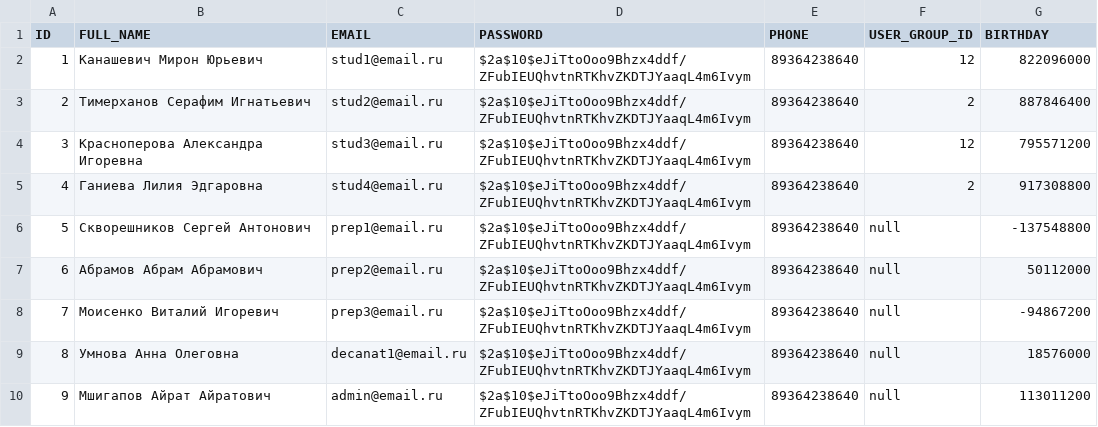
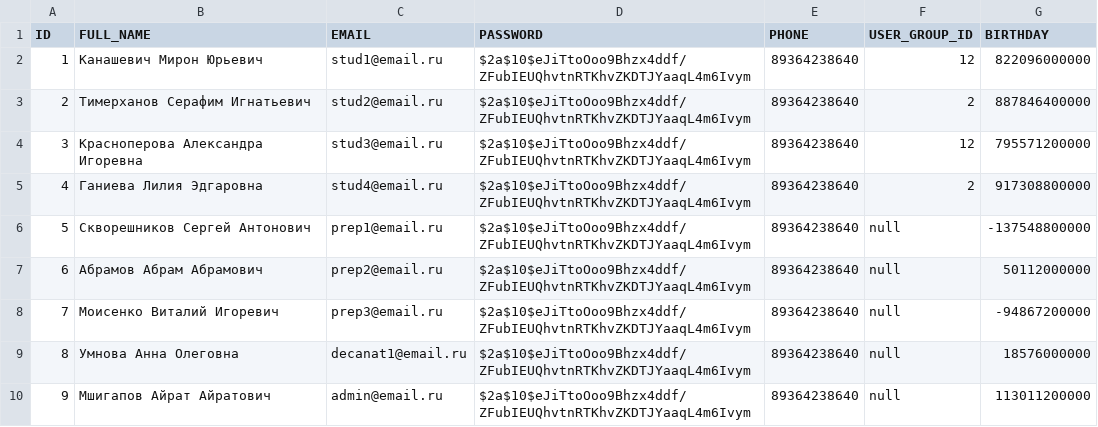
Before and after one commit to levzakharov/itis-webapp, a CSV file: src/main/resources/db/seeds/demo/users.csv, drawn as a sheet.

Commit message:
[issue 149] : change birthdays

```diff
--- a/src/main/resources/db/seeds/demo/users.csv
+++ b/src/main/resources/db/seeds/demo/users.csv
@@ -1,10 +1,10 @@
 ID,FULL_NAME,EMAIL,PASSWORD,PHONE,USER_GROUP_ID,BIRTHDAY
-1,Канашевич Мирон Юрьевич,stud1@email.ru,$2a$10$eJiTtoOoo9Bhzx4ddf/ZFubIEUQhvtnRTKhvZKDTJYaaqL4m6Ivym,89364238640,12,822096000
-2,Тимерханов Серафим Игнатьевич,stud2@email.ru,$2a$10$eJiTtoOoo9Bhzx4ddf/ZFubIEUQhvtnRTKhvZKDTJYaaqL4m6Ivym,89364238640,2,887846400
-3,Красноперова Александра Игоревна,stud3@email.ru,$2a$10$eJiTtoOoo9Bhzx4ddf/ZFubIEUQhvtnRTKhvZKDTJYaaqL4m6Ivym,89364238640,12,795571200
-4,Ганиева Лилия Эдгаровна,stud4@email.ru,$2a$10$eJiTtoOoo9Bhzx4ddf/ZFubIEUQhvtnRTKhvZKDTJYaaqL4m6Ivym,89364238640,2,917308800
-5,Скворешников Сергей Антонович,prep1@email.ru,$2a$10$eJiTtoOoo9Bhzx4ddf/ZFubIEUQhvtnRTKhvZKDTJYaaqL4m6Ivym,89364238640,null,-137548800
-6,Абрамов Абрам Абрамович,prep2@email.ru,$2a$10$eJiTtoOoo9Bhzx4ddf/ZFubIEUQhvtnRTKhvZKDTJYaaqL4m6Ivym,89364238640,null,50112000
-7,Моисенко Виталий Игоревич,prep3@email.ru,$2a$10$eJiTtoOoo9Bhzx4ddf/ZFubIEUQhvtnRTKhvZKDTJYaaqL4m6Ivym,89364238640,null,-94867200
-8,Умнова Анна Олеговна,decanat1@email.ru,$2a$10$eJiTtoOoo9Bhzx4ddf/ZFubIEUQhvtnRTKhvZKDTJYaaqL4m6Ivym,89364238640,null,18576000
-9,Мшигапов Айрат Айратович,admin@email.ru,$2a$10$eJiTtoOoo9Bhzx4ddf/ZFubIEUQhvtnRTKhvZKDTJYaaqL4m6Ivym,89364238640,null,113011200
+1,Канашевич Мирон Юрьевич,stud1@email.ru,$2a$10$eJiTtoOoo9Bhzx4ddf/ZFubIEUQhvtnRTKhvZKDTJYaaqL4m6Ivym,89364238640,12,822096000000
+2,Тимерханов Серафим Игнатьевич,stud2@email.ru,$2a$10$eJiTtoOoo9Bhzx4ddf/ZFubIEUQhvtnRTKhvZKDTJYaaqL4m6Ivym,89364238640,2,887846400000
+3,Красноперова Александра Игоревна,stud3@email.ru,$2a$10$eJiTtoOoo9Bhzx4ddf/ZFubIEUQhvtnRTKhvZKDTJYaaqL4m6Ivym,89364238640,12,795571200000
+4,Ганиева Лилия Эдгаровна,stud4@email.ru,$2a$10$eJiTtoOoo9Bhzx4ddf/ZFubIEUQhvtnRTKhvZKDTJYaaqL4m6Ivym,89364238640,2,917308800000
+5,Скворешников Сергей Антонович,prep1@email.ru,$2a$10$eJiTtoOoo9Bhzx4ddf/ZFubIEUQhvtnRTKhvZKDTJYaaqL4m6Ivym,89364238640,null,-137548800000
+6,Абрамов Абрам Абрамович,prep2@email.ru,$2a$10$eJiTtoOoo9Bhzx4ddf/ZFubIEUQhvtnRTKhvZKDTJYaaqL4m6Ivym,89364238640,null,50112000000
+7,Моисенко Виталий Игоревич,prep3@email.ru,$2a$10$eJiTtoOoo9Bhzx4ddf/ZFubIEUQhvtnRTKhvZKDTJYaaqL4m6Ivym,89364238640,null,-94867200000
+8,Умнова Анна Олеговна,decanat1@email.ru,$2a$10$eJiTtoOoo9Bhzx4ddf/ZFubIEUQhvtnRTKhvZKDTJYaaqL4m6Ivym,89364238640,null,18576000000
+9,Мшигапов Айрат Айратович,admin@email.ru,$2a$10$eJiTtoOoo9Bhzx4ddf/ZFubIEUQhvtnRTKhvZKDTJYaaqL4m6Ivym,89364238640,null,113011200000
```
